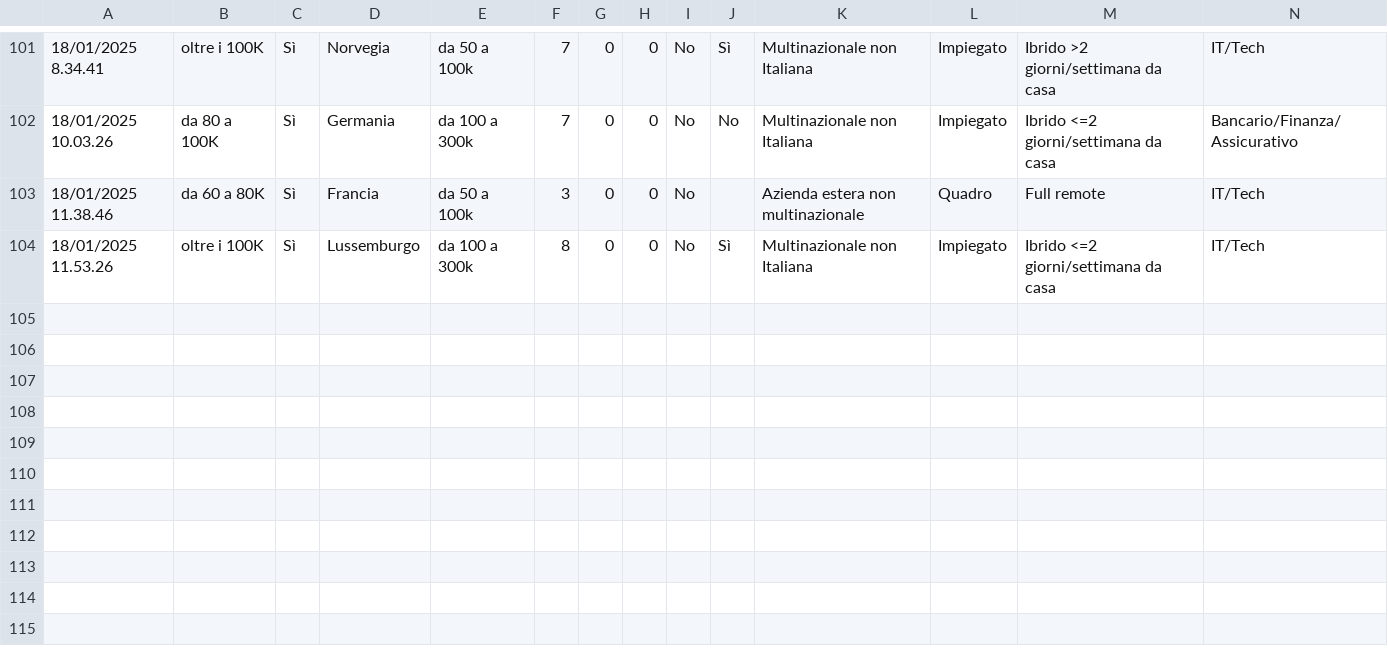
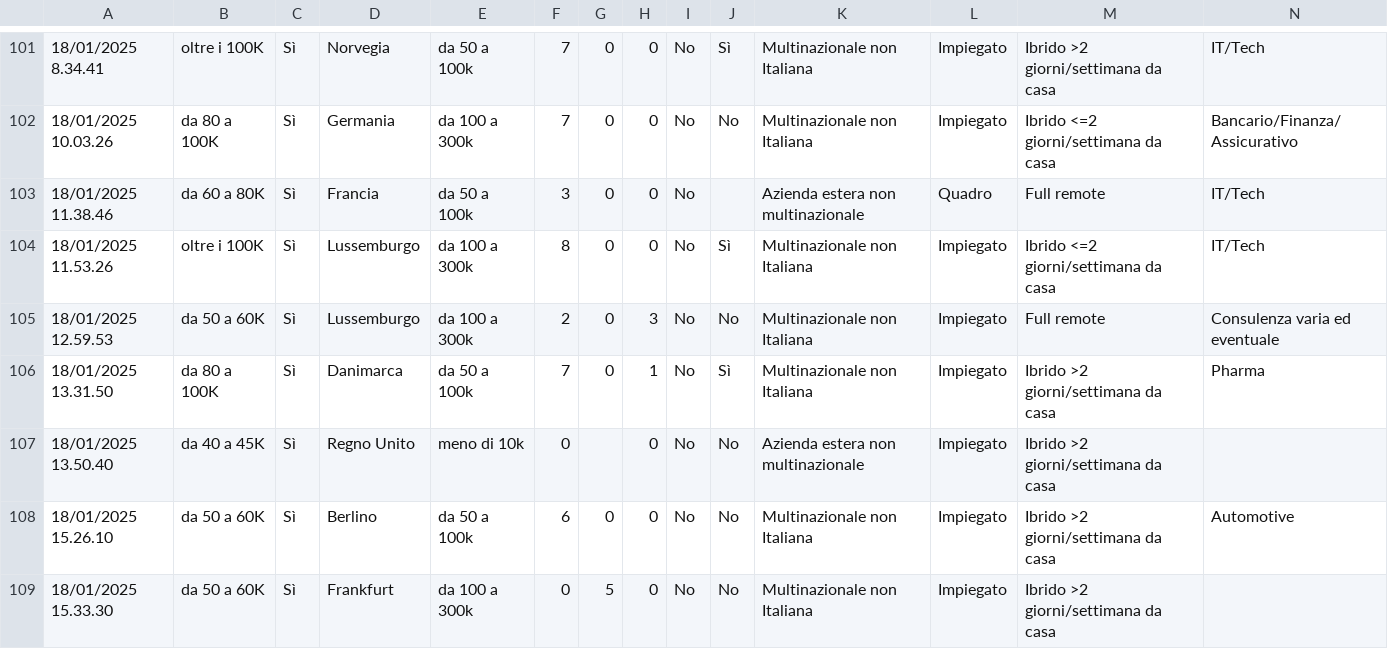
Before and after one commit to SantoSimone/ItaliaPersonalFinance-Survey-Results, a CSV file: expat_data.csv, drawn as a sheet; only a part is shown, gaps mark what is left out; rows hold the shown columns only; the diff names each change by its address in the sheet, - before the commit and + after, or states it on an @@ line.

Commit message:
Update data

```diff
--- a/expat_data.csv
+++ b/expat_data.csv
+row 105: 18/01/2025 12.59.53 | da 50 a 60K | Sì | Lussemburgo | da 100 a 300k | 2 | 0 | 3 | No | No | Multinazionale non Italiana | Impiegato | Full remote | Consulenza varia ed eventuale
+row 106: 18/01/2025 13.31.50 | da 80 a 100K | Sì | Danimarca | da 50 a 100k | 7 | 0 | 1 | No | Sì | Multinazionale non Italiana | Impiegato | Ibrido >2 giorni/settimana da casa | Pharma
+row 107: 18/01/2025 13.50.40 | da 40 a 45K | Sì | Regno Unito | meno di 10k | 0 |  | 0 | No | No | Azienda estera non multinazionale | Impiegato | Ibrido >2 giorni/settimana da casa
+row 108: 18/01/2025 15.26.10 | da 50 a 60K | Sì | Berlino | da 50 a 100k | 6 | 0 | 0 | No | No | Multinazionale non Italiana | Impiegato | Ibrido >2 giorni/settimana da casa | Automotive
+row 109: 18/01/2025 15.33.30 | da 50 a 60K | Sì | Frankfurt | da 100 a 300k | 0 | 5 | 0 | No | No | Multinazionale non Italiana | Impiegato | Ibrido >2 giorni/settimana da casa
```
Also changed, not shown: 1 other file.
